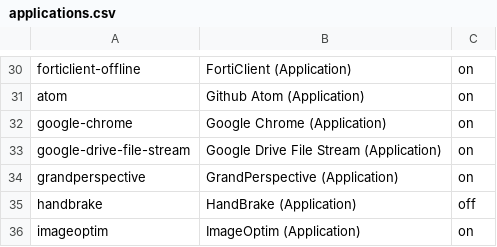
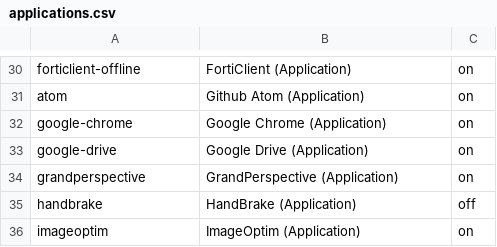
Before and after one commit to eXolnet/exolnet-macos-toolbox, a CSV file: data/preferences/applications.csv, drawn as a sheet; only a part is shown, gaps mark what is left out.

Commit message:
Rename google-drive-file-stream application to google-drive

```diff
--- a/data/preferences/applications.csv
+++ b/data/preferences/applications.csv
@@ -32,3 +32,3 @@ atom,Github Atom (Application),on
 google-chrome,Google Chrome (Application),on
-google-drive-file-stream,Google Drive File Stream (Application),on
+google-drive,Google Drive (Application),on
 grandperspective,GrandPerspective (Application),on
```
